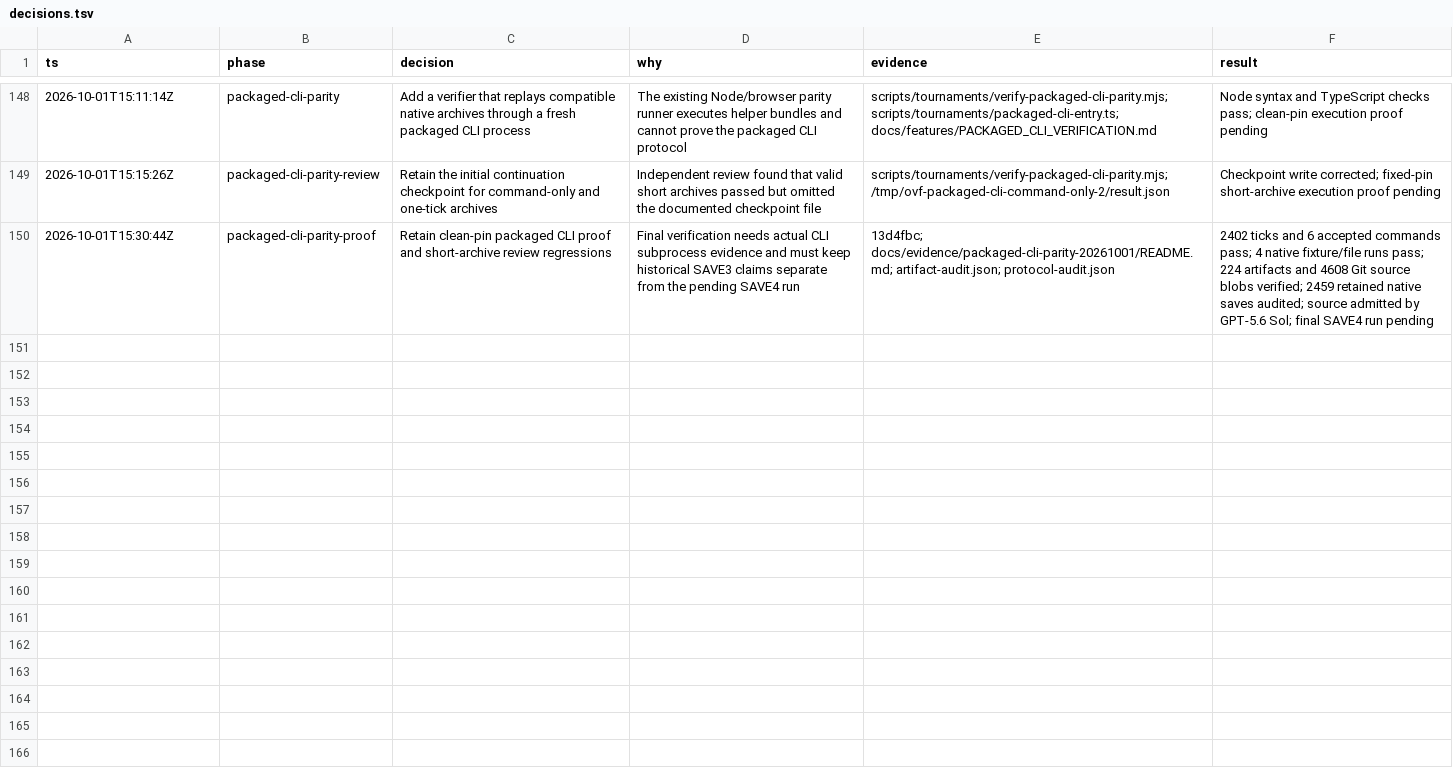
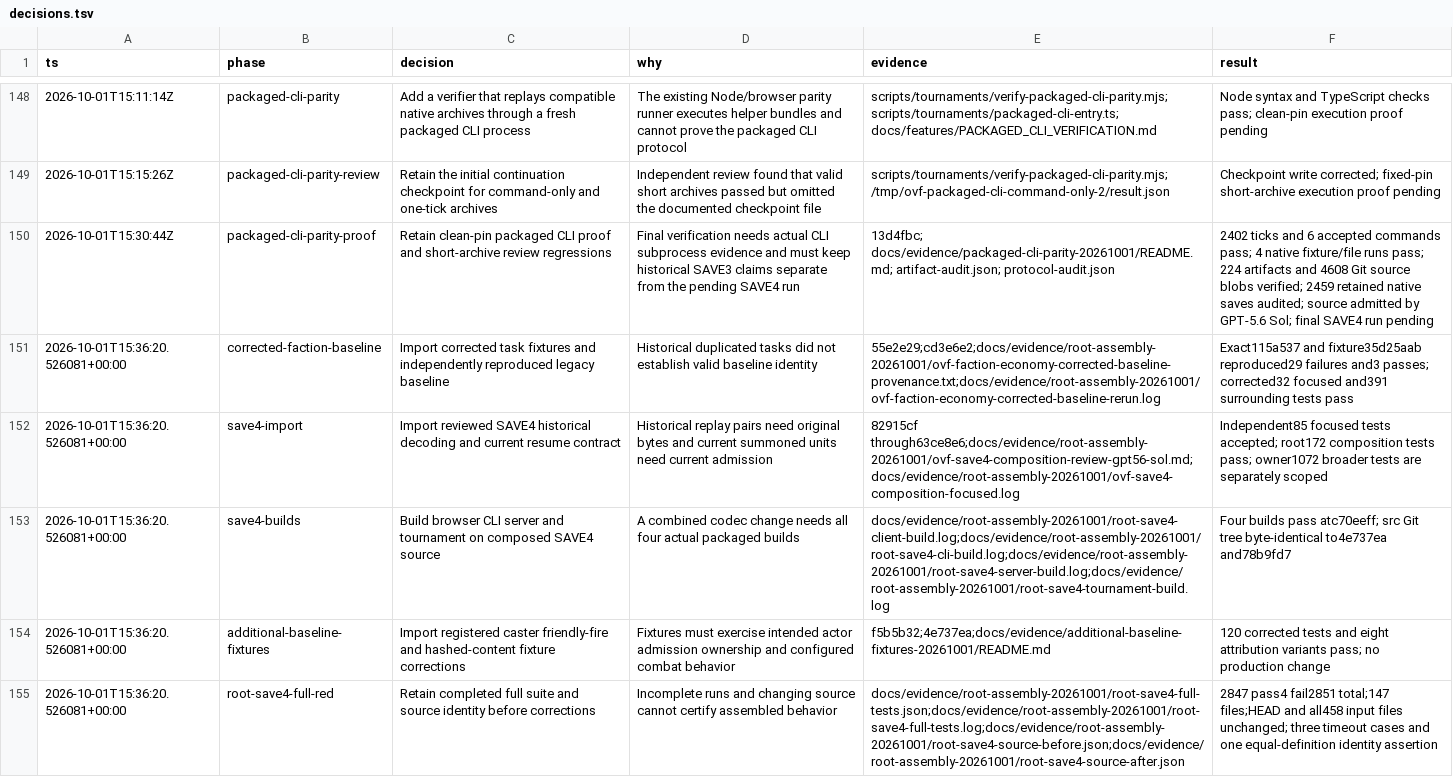
Before and after one commit to callmemorgan/orcs-vs-fairies, a TSV file: docs/features/decisions.tsv, drawn as a sheet; only a part is shown, gaps mark what is left out; the diff covers the shown part only; the diff names each change by its address in the sheet, - before the commit and + after, or states it on an @@ line.

```diff
--- a/docs/features/decisions.tsv
+++ b/docs/features/decisions.tsv
+row 151: 2026-10-01T15:36:20.526081+00:00 | corrected-faction-baseline | Import corrected task fixtures and independently reproduced legacy baseline | Historical duplicated tasks did not establish valid baseline identity | 55e2e29;cd3e6e2;docs/evidence/root-assembly-20261001/ovf-faction-economy-corrected-baseline-provenance.txt;docs/evidence/root-assembly-20261001/ovf-faction-economy-corrected-baseline-rerun.log | Exact115a537 and fixture35d25aab reproduced29 failures and3 passes; corrected32 focused and391 surrounding tests pass
+row 152: 2026-10-01T15:36:20.526081+00:00 | save4-import | Import reviewed SAVE4 historical decoding and current resume contract | Historical replay pairs need original bytes and current summoned units need current admission | 82915cf through63ce8e6;docs/evidence/root-assembly-20261001/ovf-save4-composition-review-gpt56-sol.md;docs/evidence/root-assembly-20261001/ovf-save4-composition-focused.log | Independent85 focused tests accepted; root172 composition tests pass; owner1072 broader tests are separately scoped
+row 153: 2026-10-01T15:36:20.526081+00:00 | save4-builds | Build browser CLI server and tournament on composed SAVE4 source | A combined codec change needs all four actual packaged builds | docs/evidence/root-assembly-20261001/root-save4-client-build.log;docs/evidence/root-assembly-20261001/root-save4-cli-build.log;docs/evidence/root-assembly-20261001/root-save4-server-build.log;docs/evidence/root-assembly-20261001/root-save4-tournament-build.log | Four builds pass atc70eeff; src Git tree byte-identical to4e737ea and78b9fd7
+row 154: 2026-10-01T15:36:20.526081+00:00 | additional-baseline-fixtures | Import registered caster friendly-fire and hashed-content fixture corrections | Fixtures must exercise intended actor admission ownership and configured combat behavior | f5b5b32;4e737ea;docs/evidence/additional-baseline-fixtures-20261001/README.md | 120 corrected tests and eight attribution variants pass; no production change
+row 155: 2026-10-01T15:36:20.526081+00:00 | root-save4-full-red | Retain completed full suite and source identity before corrections | Incomplete runs and changing source cannot certify assembled behavior | docs/evidence/root-assembly-20261001/root-save4-full-tests.json;docs/evidence/root-assembly-20261001/root-save4-full-tests.log;docs/evidence/root-assembly-20261001/root-save4-source-before.json;docs/evidence/root-assembly-20261001/root-save4-source-after.json | 2847 pass4 fail2851 total;147 files;HEAD and all458 input files unchanged; three timeout cases and one equal-definition identity assertion
```
Also changed, not shown: 4 added rows elsewhere in this file, 21 other files.
